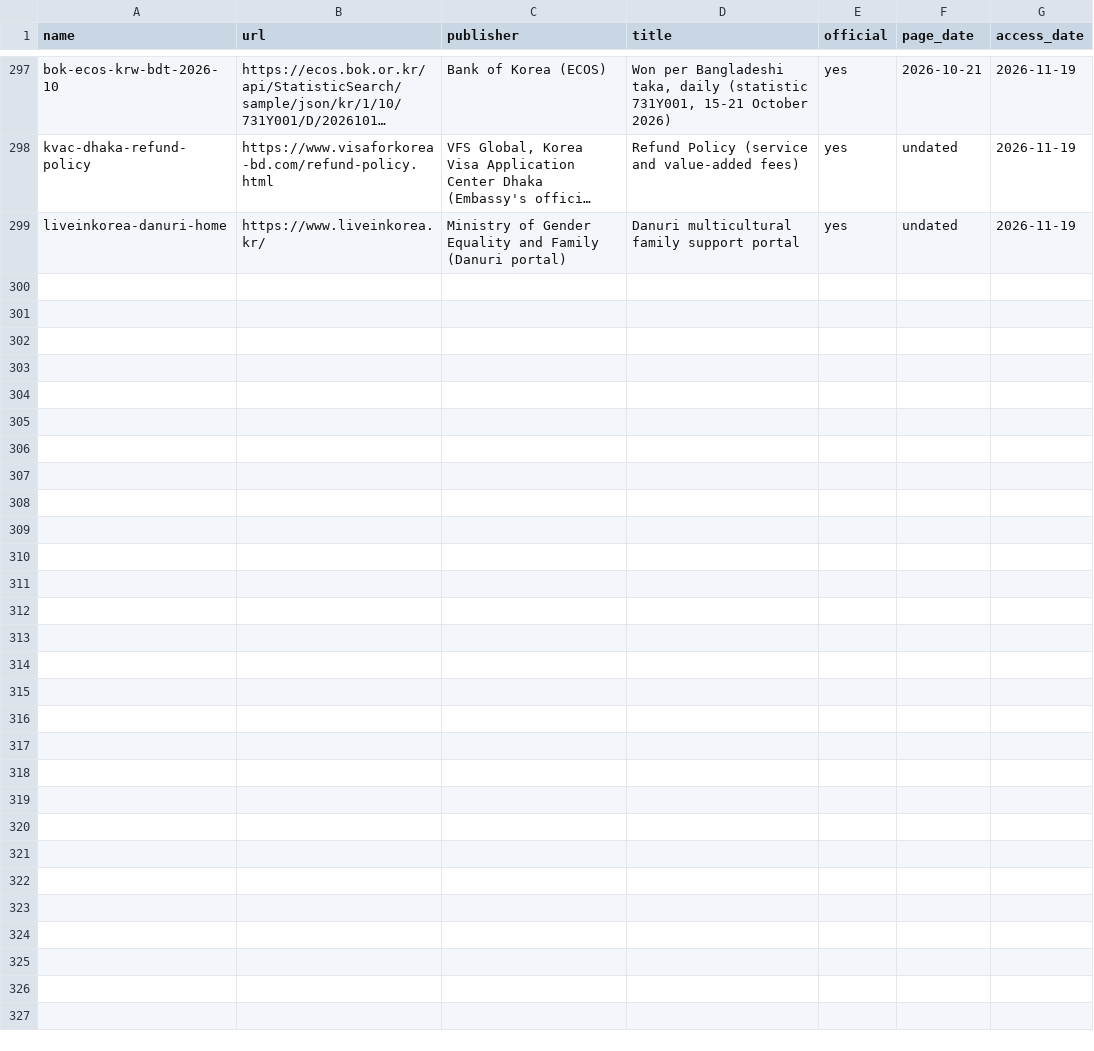
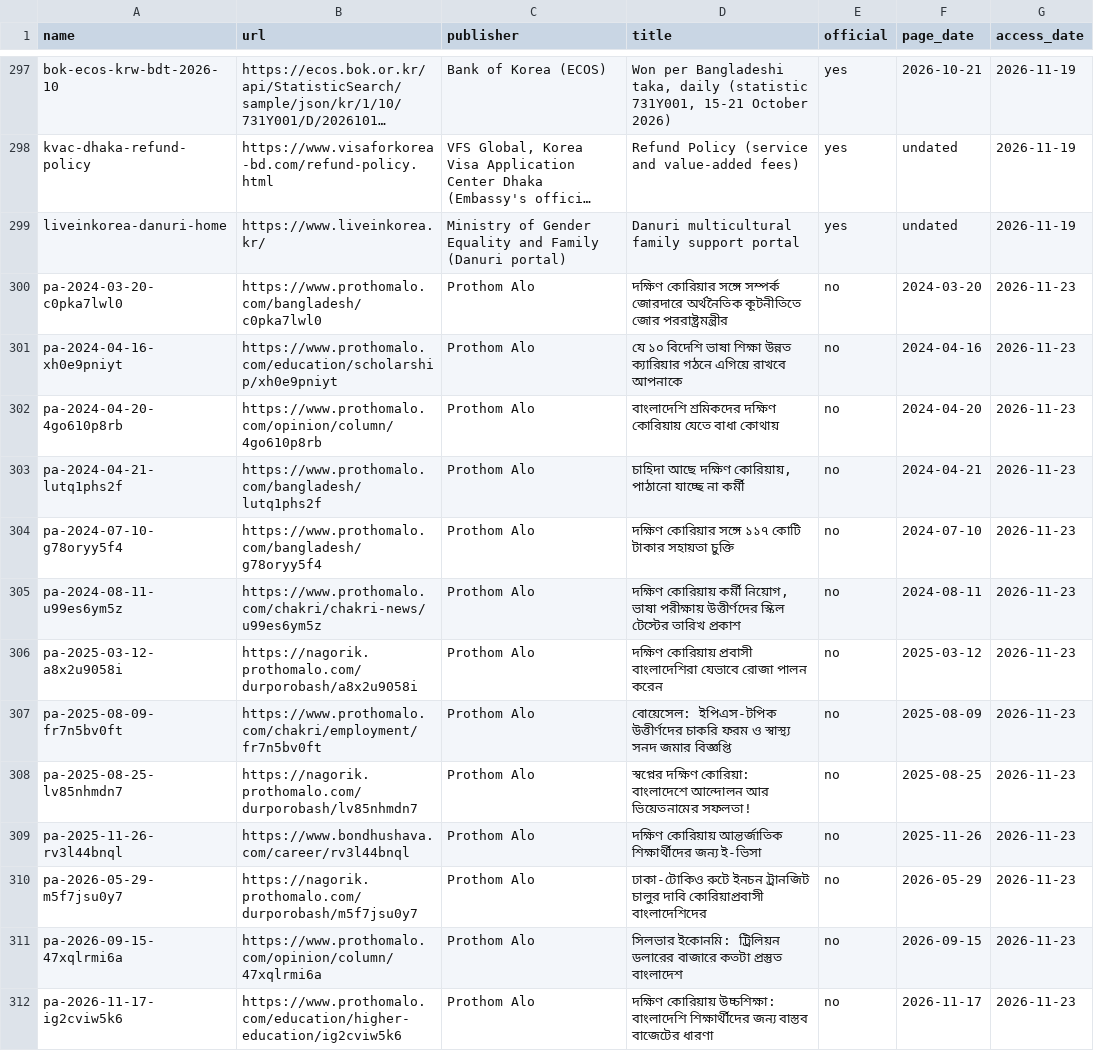
Before and after one commit to FiazAbrar/bsaisl-migration-knowledge-base, a CSV file: countries/south-korea/sources.csv, drawn as a sheet; only a part is shown, gaps mark what is left out; long unchanged cells end in …; the diff names each change by its address in the sheet, - before the commit and + after, or states it on an @@ line.

```diff
--- a/countries/south-korea/sources.csv
+++ b/countries/south-korea/sources.csv
+row 300: pa-2024-03-20-c0pka7lwl0 | https://www.prothomalo.com/bangladesh/c0pka7lwl0 | Prothom Alo | দক্ষিণ কোরিয়ার সঙ্গে সম্পর্ক জোরদারে অর্থনৈতিক কূটনীতিতে জোর পররাষ্ট্রমন্ত্রীর | no | 2024-03-20 | 2026-11-23
+row 301: pa-2024-04-16-xh0e9pniyt | https://www.prothomalo.com/education/scholarship/xh0e9pniyt | Prothom Alo | যে ১০ বিদেশি ভাষা শিক্ষা উন্নত ক্যারিয়ার গঠনে এগিয়ে রাখবে আপনাকে | no | 2024-04-16 | 2026-11-23
+row 302: pa-2024-04-20-4go610p8rb | https://www.prothomalo.com/opinion/column/4go610p8rb | Prothom Alo | বাংলাদেশি শ্রমিকদের দক্ষিণ কোরিয়ায় যেতে বাধা কোথায় | no | 2024-04-20 | 2026-11-23
+row 303: pa-2024-04-21-lutq1phs2f | https://www.prothomalo.com/bangladesh/lutq1phs2f | Prothom Alo | চাহিদা আছে দক্ষিণ কোরিয়ায়, পাঠানো যাচ্ছে না কর্মী | no | 2024-04-21 | 2026-11-23
+row 304: pa-2024-07-10-g78oryy5f4 | https://www.prothomalo.com/bangladesh/g78oryy5f4 | Prothom Alo | দক্ষিণ কোরিয়ার সঙ্গে ১১৭ কোটি টাকার সহায়তা চুক্তি | no | 2024-07-10 | 2026-11-23
+row 305: pa-2024-08-11-u99es6ym5z | https://www.prothomalo.com/chakri/chakri-news/u99es6ym5z | Prothom Alo | দক্ষিণ কোরিয়ায় কর্মী নিয়োগ, ভাষা পরীক্ষায় উত্তীর্ণদের স্কিল টেস্টের তারিখ প্রকাশ | no | 2024-08-11 | 2026-11-23
+row 306: pa-2025-03-12-a8x2u9058i | https://nagorik.prothomalo.com/durporobash/a8x2u9058i | Prothom Alo | দক্ষিণ কোরিয়ায় প্রবাসী বাংলাদেশিরা যেভাবে রোজা পালন করেন | no | 2025-03-12 | 2026-11-23
+row 307: pa-2025-08-09-fr7n5bv0ft | https://www.prothomalo.com/chakri/employment/fr7n5bv0ft | Prothom Alo | বোয়েসেল: ইপিএস-টপিক উত্তীর্ণদের চাকরি ফরম ও স্বাস্থ্য সনদ জমার বিজ্ঞপ্তি | no | 2025-08-09 | 2026-11-23
+row 308: pa-2025-08-25-lv85nhmdn7 | https://nagorik.prothomalo.com/durporobash/lv85nhmdn7 | Prothom Alo | স্বপ্নের দক্ষিণ কোরিয়া: বাংলাদেশে আন্দোলন আর ভিয়েতনামের সফলতা! | no | 2025-08-25 | 2026-11-23
+row 309: pa-2025-11-26-rv3l44bnql | https://www.bondhushava.com/career/rv3l44bnql | Prothom Alo | দক্ষিণ কোরিয়ায় আন্তর্জাতিক শিক্ষার্থীদের জন্য ই-ভিসা | no | 2025-11-26 | 2026-11-23
+row 310: pa-2026-05-29-m5f7jsu0y7 | https://nagorik.prothomalo.com/durporobash/m5f7jsu0y7 | Prothom Alo | ঢাকা-টোকিও রুটে ইনচন ট্রানজিট চালুর দাবি কোরিয়াপ্রবাসী বাংলাদেশিদের | no | 2026-05-29 | 2026-11-23
+row 311: pa-2026-09-15-47xqlrmi6a | https://www.prothomalo.com/opinion/column/47xqlrmi6a | Prothom Alo | সিলভার ইকোনমি: ট্রিলিয়ন ডলারের বাজারে কতটা প্রস্তুত বাংলাদেশ | no | 2026-09-15 | 2026-11-23
+row 312: pa-2026-11-17-ig2cviw5k6 | https://www.prothomalo.com/education/higher-education/ig2cviw5k6 | Prothom Alo | দক্ষিণ কোরিয়ায় উচ্চশিক্ষা: বাংলাদেশি শিক্ষার্থীদের জন্য বাস্তব বাজেটের ধারণা | no | 2026-11-17 | 2026-11-23
```
Also changed, not shown: countries/south-korea/sources/_fetchlog.csv, 18 other files.
